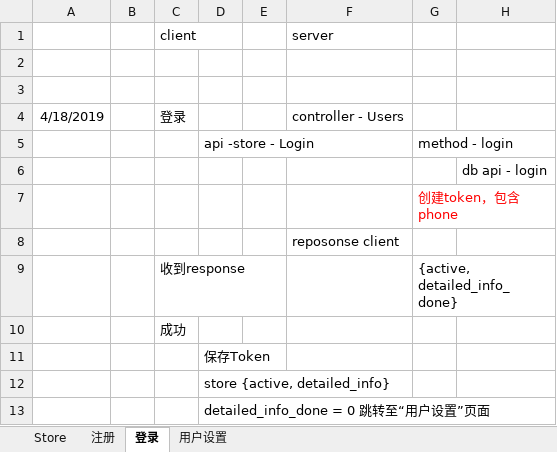
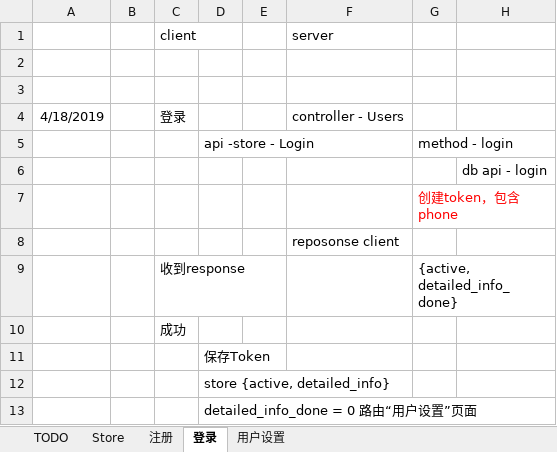
Before and after one commit to freeaircn/demo, an Excel workbook: worknotes.xlsx, sheet 登录, drawn as a sheet; values as stored, in another font and other column widths than the file's, no borders; the diff names each change by its address in the sheet, - before the commit and + after, or states it on an @@ line.

Commit message:
done user settings

```diff
--- a/worknotes.xlsx (sheet 登录)
+++ b/worknotes.xlsx (sheet 登录)
+sheet tab: TODO
-D13: detailed_info_done = 0 跳转至“用户设置”页面
+D13: detailed_info_done = 0 路由“用户设置”页面
```
Also changed, not shown: sheet 用户设置, 49 other files.
